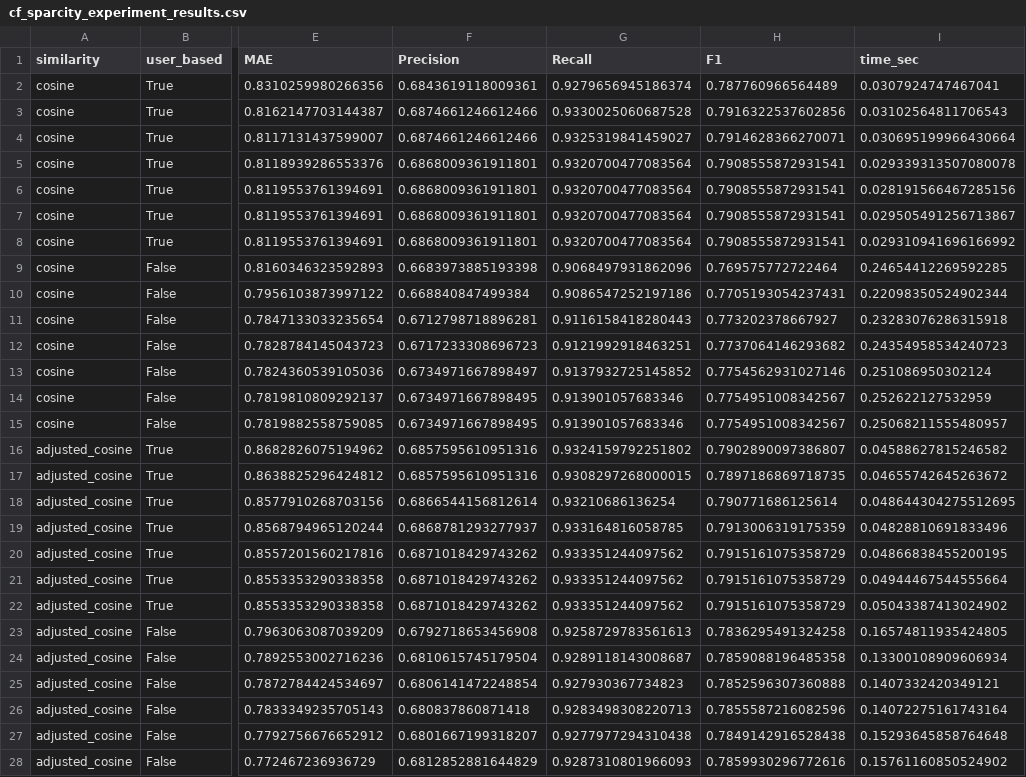
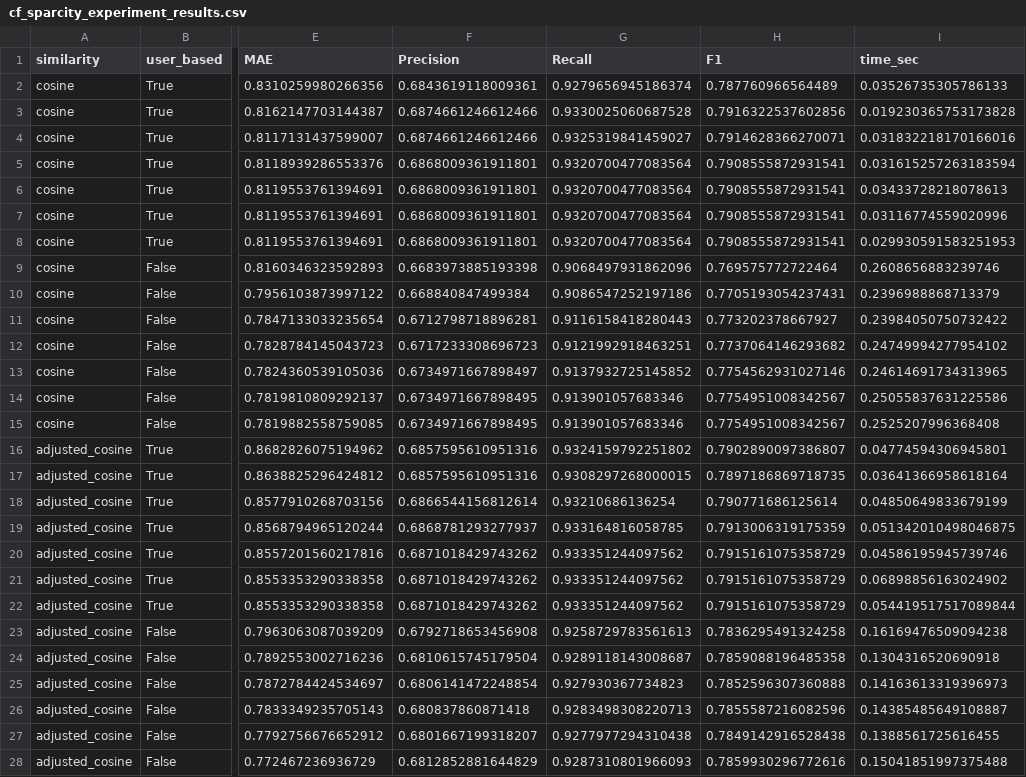
Before and after one commit to Victorschimmell/CollaborativeFiltering, a CSV file: results/cf_sparcity_experiment_results.csv, drawn as a sheet; only a part is shown, gaps mark what is left out; the diff covers the shown part only; the diff names each change by its address in the sheet, - before the commit and + after, or states it on an @@ line.

```diff
--- a/results/cf_sparcity_experiment_results.csv
+++ b/results/cf_sparcity_experiment_results.csv
-I2 (time_sec): 0.0307924747467041
+I2 (time_sec): 0.03526735305786133
-I3 (time_sec): 0.03102564811706543
+I3 (time_sec): 0.019230365753173828
-I4 (time_sec): 0.030695199966430664
+I4 (time_sec): 0.031832218170166016
-I5 (time_sec): 0.029339313507080078
+I5 (time_sec): 0.031615257263183594
-I6 (time_sec): 0.028191566467285156
+I6 (time_sec): 0.03433728218078613
-I7 (time_sec): 0.029505491256713867
+I7 (time_sec): 0.03116774559020996
-I8 (time_sec): 0.029310941696166992
+I8 (time_sec): 0.029930591583251953
-I9 (time_sec): 0.24654412269592285
+I9 (time_sec): 0.2608656883239746
-I10 (time_sec): 0.22098350524902344
+I10 (time_sec): 0.2396988868713379
-I11 (time_sec): 0.23283076286315918
+I11 (time_sec): 0.23984050750732422
-I12 (time_sec): 0.24354958534240723
+I12 (time_sec): 0.24749994277954102
-I13 (time_sec): 0.251086950302124
+I13 (time_sec): 0.24614691734313965
-I14 (time_sec): 0.252622127532959
+I14 (time_sec): 0.25055837631225586
-I15 (time_sec): 0.25068211555480957
+I15 (time_sec): 0.2525207996368408
-I16 (time_sec): 0.04588627815246582
+I16 (time_sec): 0.04774594306945801
-I17 (time_sec): 0.04655742645263672
+I17 (time_sec): 0.03641366958618164
-I18 (time_sec): 0.048644304275512695
+I18 (time_sec): 0.04850649833679199
-I19 (time_sec): 0.04828810691833496
+I19 (time_sec): 0.051342010498046875
-I20 (time_sec): 0.04866838455200195
+I20 (time_sec): 0.04586195945739746
-I21 (time_sec): 0.04944467544555664
+I21 (time_sec): 0.06898856163024902
-I22 (time_sec): 0.05043387413024902
+I22 (time_sec): 0.054419517517089844
-I23 (time_sec): 0.16574811935424805
+I23 (time_sec): 0.16169476509094238
-I24 (time_sec): 0.13300108909606934
+I24 (time_sec): 0.1304316520690918
-I25 (time_sec): 0.1407332420349121
+I25 (time_sec): 0.14163613319396973
-I26 (time_sec): 0.14072275161743164
+I26 (time_sec): 0.14385485649108887
-I27 (time_sec): 0.15293645858764648
+I27 (time_sec): 0.1388561725616455
-I28 (time_sec): 0.15761160850524902
+I28 (time_sec): 0.15041851997375488
```
Also changed, not shown: 43 edited cells elsewhere in this file, results/cf_experiment_results.csv, results/funk_model_experiment_results.csv, 2 other files.
